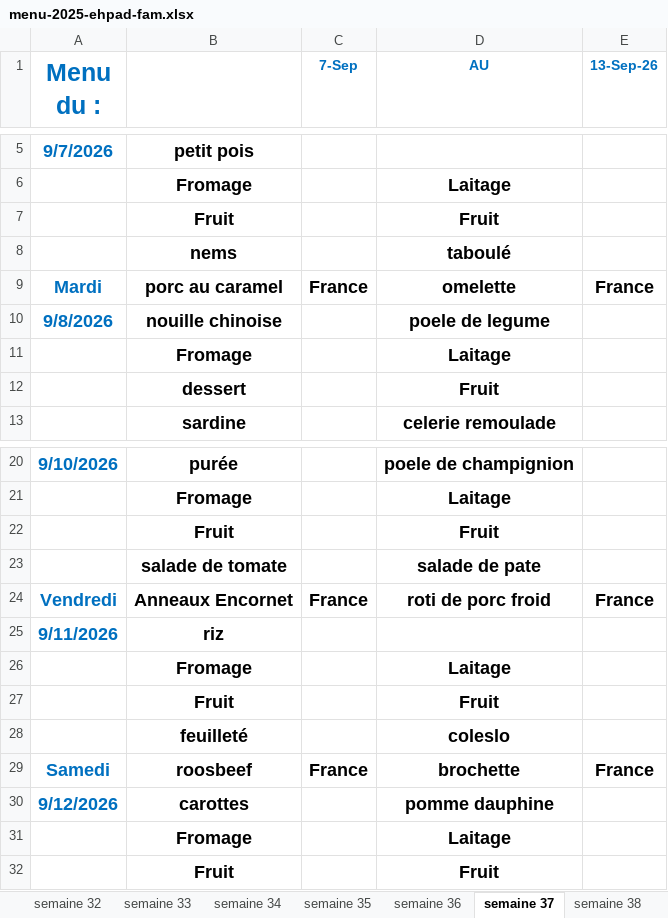
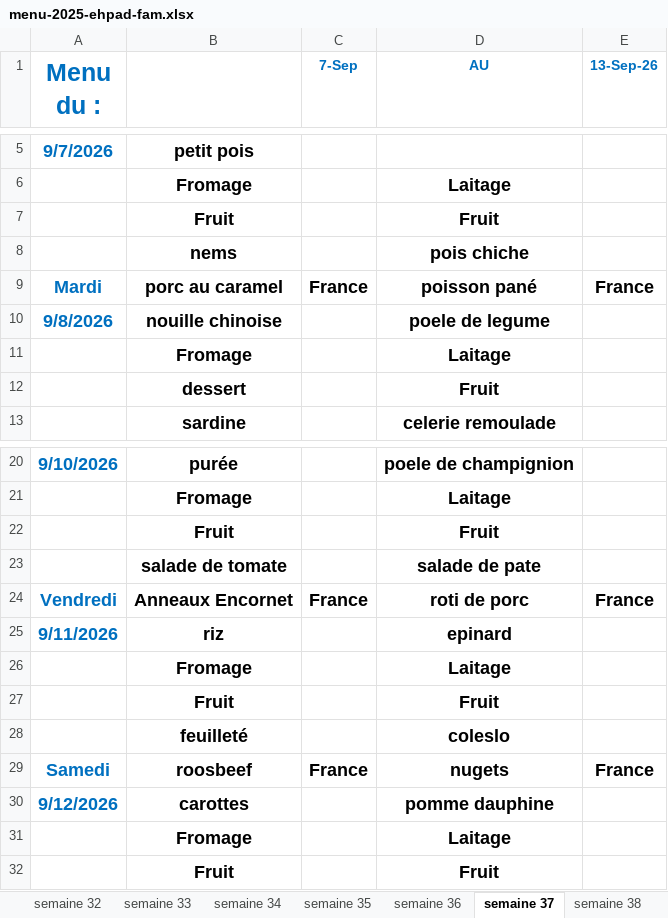
Before and after one commit to loicbayle48600-hash/belotte-manager, an Excel workbook: menus/menu-2025-ehpad-fam.xlsx, sheet semaine 37, drawn as a sheet; only a part is shown, gaps mark what is left out; values as stored, in another font and other column widths than the file's, no borders; the diff names each change by its address in the sheet, - before the commit and + after, or states it on an @@ line.

```diff
--- a/menus/menu-2025-ehpad-fam.xlsx (sheet semaine 37)
+++ b/menus/menu-2025-ehpad-fam.xlsx (sheet semaine 37)
-D8 (AU): taboulé
+D8 (AU): pois chiche
-D9 (AU): omelette
+D9 (AU): poisson pané
-D24 (AU): roti de porc froid
+D24 (AU): roti de porc
-D25 (AU): (empty)
+D25 (AU): epinard
-D29 (AU): brochette
+D29 (AU): nugets
```
Also changed, not shown: sheet semaine 38, sheet semaine 34, sheet semaine 35.
